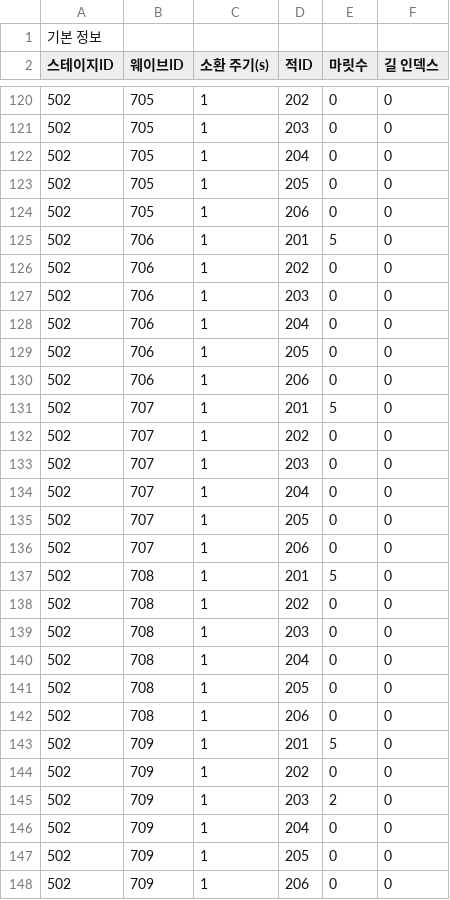
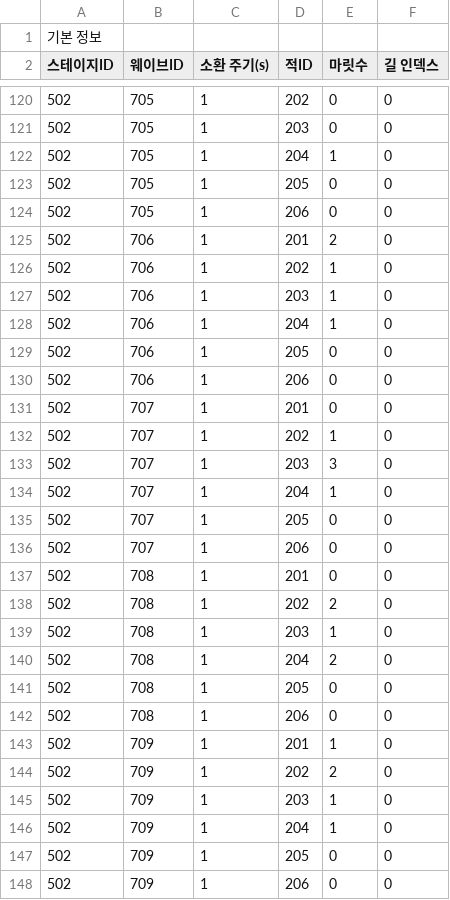
Before and after one commit to RiseRon/Project-S, a CSV file: Assets/_Project/Data/Tables/WaveSpawnTable.csv, drawn as a sheet; only a part is shown, gaps mark what is left out; the diff covers the shown part only; the diff names each change by its address in the sheet, - before the commit and + after, or states it on an @@ line.

```diff
--- a/Assets/_Project/Data/Tables/WaveSpawnTable.csv
+++ b/Assets/_Project/Data/Tables/WaveSpawnTable.csv
-E122 (마릿수): 0
+E122 (마릿수): 1
-E125 (마릿수): 5
+E125 (마릿수): 2
-E126:E128 (마릿수): 0
+E126:E128 (마릿수): 1
-E131 (마릿수): 5
+E131 (마릿수): 0
-E132 (마릿수): 0
+E132 (마릿수): 1
-E133 (마릿수): 0
+E133 (마릿수): 3
-E134 (마릿수): 0
+E134 (마릿수): 1
-E137 (마릿수): 5
+E137 (마릿수): 0
-E138 (마릿수): 0
+E138 (마릿수): 2
-E139 (마릿수): 0
+E139 (마릿수): 1
-E140 (마릿수): 0
+E140 (마릿수): 2
-E143 (마릿수): 5
+E143 (마릿수): 1
-E144 (마릿수): 0
+E144 (마릿수): 2
-E145 (마릿수): 2
+E145 (마릿수): 1
-E146 (마릿수): 0
+E146 (마릿수): 1
```
Also changed, not shown: 46 edited cells elsewhere in this file, 21 other files.
